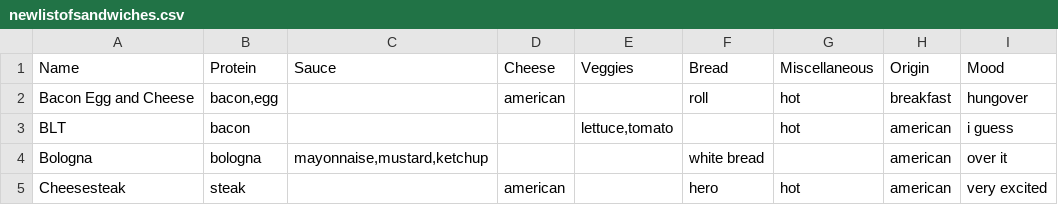
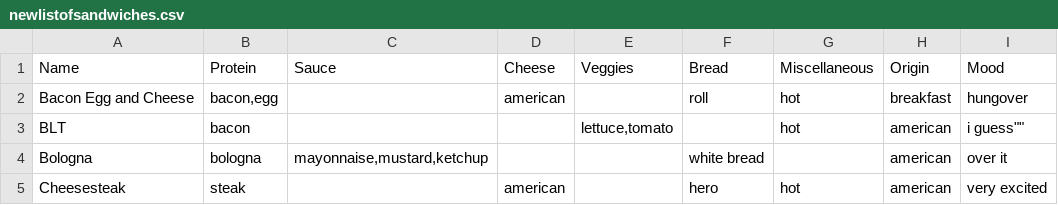
Before and after one commit to mwunsch/recommendeli, a CSV file: data/newlistofsandwiches.csv, drawn as a sheet; only a part is shown.

Commit message:
quotes

```diff
--- a/data/newlistofsandwiches.csv
+++ b/data/newlistofsandwiches.csv
@@ -2,3 +2,3 @@ Name,Protein,Sauce,Cheese,Veggies,Bread,Miscellaneous,Origin,Mood
 Bacon Egg and Cheese,"bacon,egg",,american,,roll,hot,breakfast,hungover
-BLT,bacon,,,"lettuce,tomato",,hot,american,"i guess"
+BLT,bacon,,,"lettuce,tomato",,hot,american,""i guess""
 Bologna,bologna,"mayonnaise,mustard,ketchup",,,white bread,,american,over it
```
